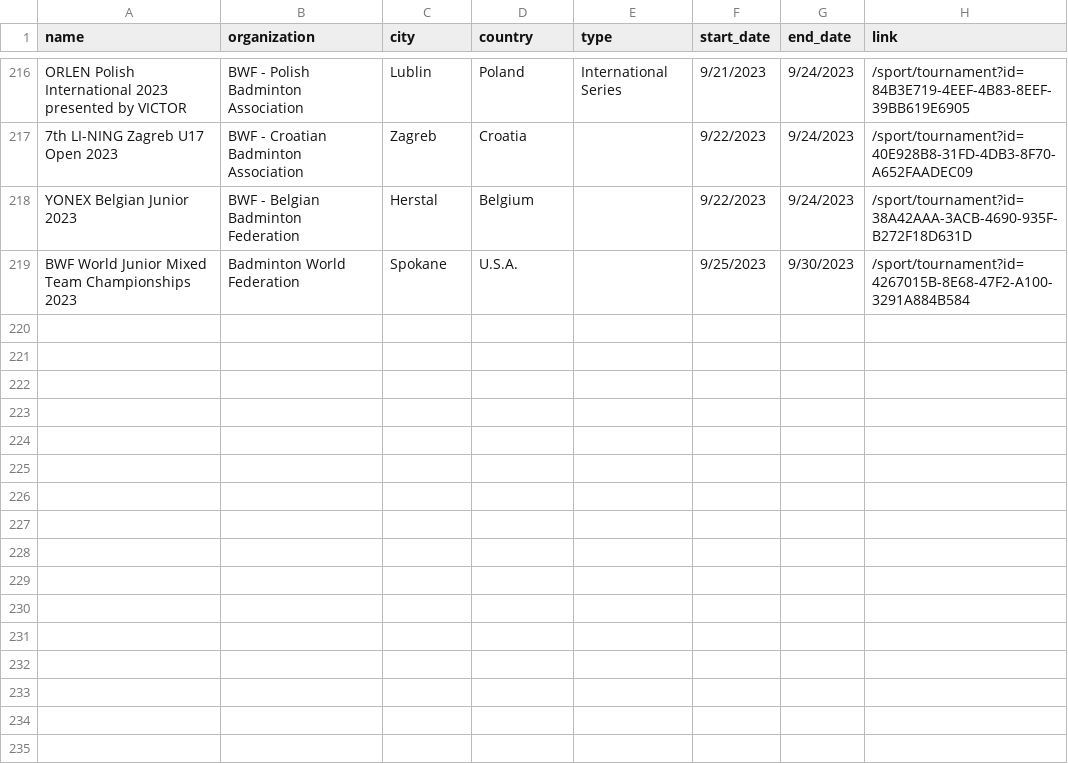
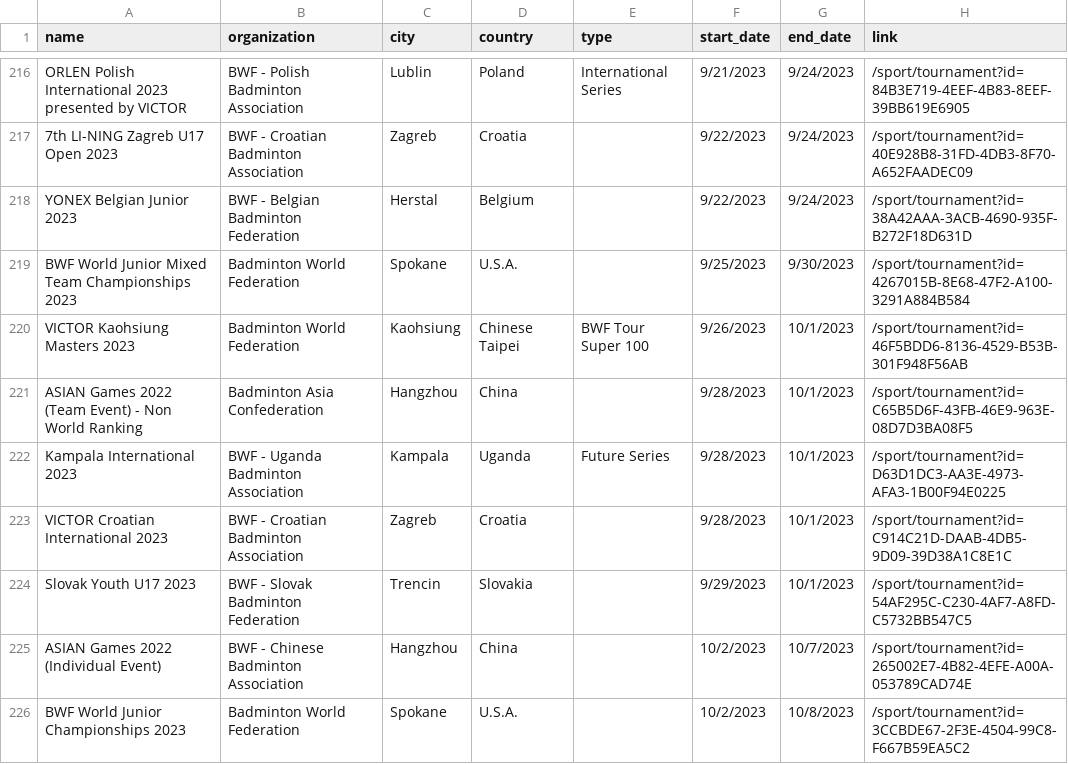
Before and after one commit to SanderP99/Badminton-Data, a CSV file: out/tournaments.csv, drawn as a sheet; only a part is shown, gaps mark what is left out; the diff names each change by its address in the sheet, - before the commit and + after, or states it on an @@ line.

```diff
--- a/out/tournaments.csv
+++ b/out/tournaments.csv
+row 220: VICTOR Kaohsiung Masters 2023 | Badminton World Federation | Kaohsiung | Chinese Taipei | BWF Tour Super 100 | 9/26/2023 | 10/1/2023 | /sport/tournament?id=46F5BDD6-8136-4529-B53B-301F948F56AB
+row 221: ASIAN Games 2022 (Team Event) - Non World Ranking | Badminton Asia Confederation | Hangzhou | China |  | 9/28/2023 | 10/1/2023 | /sport/tournament?id=C65B5D6F-43FB-46E9-963E-08D7D3BA08F5
+row 222: Kampala International 2023 | BWF - Uganda Badminton Association | Kampala | Uganda | Future Series | 9/28/2023 | 10/1/2023 | /sport/tournament?id=D63D1DC3-AA3E-4973-AFA3-1B00F94E0225
+row 223: VICTOR Croatian International 2023 | BWF - Croatian Badminton Association | Zagreb | Croatia |  | 9/28/2023 | 10/1/2023 | /sport/tournament?id=C914C21D-DAAB-4DB5-9D09-39D38A1C8E1C
+row 224: Slovak Youth U17 2023 | BWF - Slovak Badminton Federation | Trencin | Slovakia |  | 9/29/2023 | 10/1/2023 | /sport/tournament?id=54AF295C-C230-4AF7-A8FD-C5732BB547C5
+row 225: ASIAN Games 2022 (Individual Event) | BWF - Chinese Badminton Association | Hangzhou | China |  | 10/2/2023 | 10/7/2023 | /sport/tournament?id=265002E7-4B82-4EFE-A00A-053789CAD74E
+row 226: BWF World Junior Championships 2023 | Badminton World Federation | Spokane | U.S.A. |  | 10/2/2023 | 10/8/2023 | /sport/tournament?id=3CCBDE67-2F3E-4504-99C8-F667B59EA5C2
```
Also changed, not shown: 5 other files.
